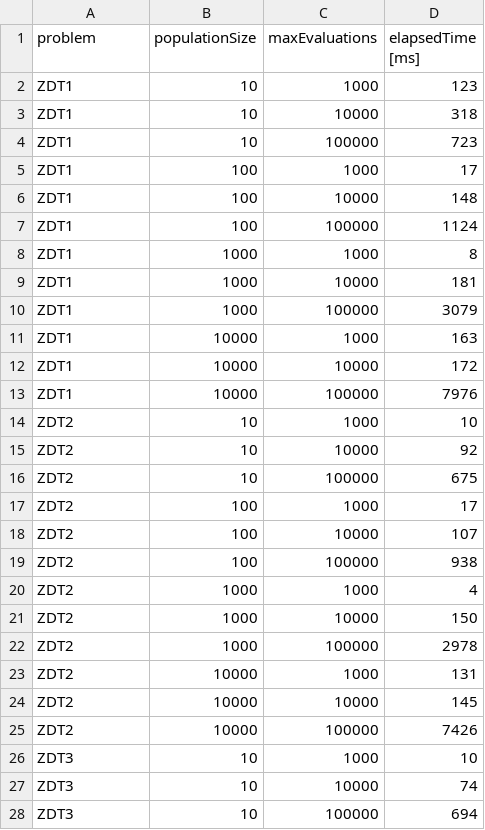
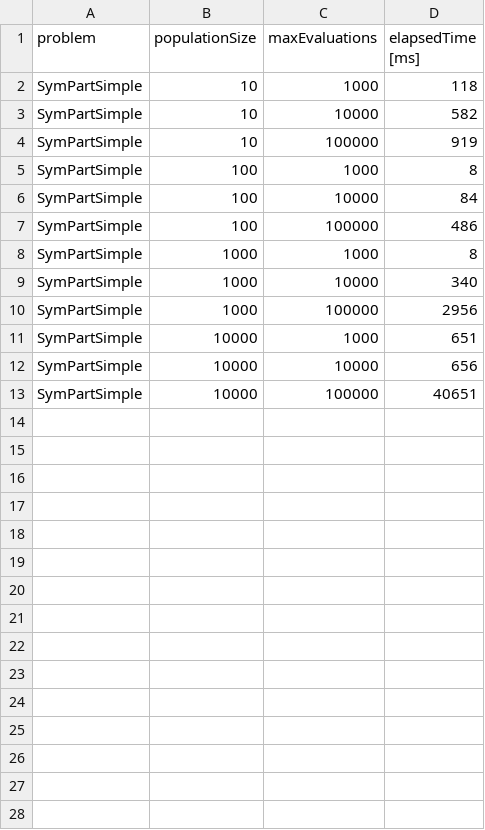
Before and after one commit to dagaaa/moeazdt, a CSV file: results.csv, drawn as a sheet; only a part is shown; the diff covers the shown part only.

Commit message:
sym part simple

```diff
--- a/results.csv
+++ b/results.csv
@@ -1,28 +1,13 @@
 problem, populationSize, maxEvaluations, elapsedTime [ms]
-ZDT1, 10, 1000, 123
-ZDT1, 10, 10000, 318
-ZDT1, 10, 100000, 723
-ZDT1, 100, 1000, 17
-ZDT1, 100, 10000, 148
-ZDT1, 100, 100000, 1124
-ZDT1, 1000, 1000, 8
-ZDT1, 1000, 10000, 181
-ZDT1, 1000, 100000, 3079
-ZDT1, 10000, 1000, 163
-ZDT1, 10000, 10000, 172
-ZDT1, 10000, 100000, 7976
-ZDT2, 10, 1000, 10
-ZDT2, 10, 10000, 92
-ZDT2, 10, 100000, 675
-ZDT2, 100, 1000, 17
-ZDT2, 100, 10000, 107
-ZDT2, 100, 100000, 938
-ZDT2, 1000, 1000, 4
-ZDT2, 1000, 10000, 150
-ZDT2, 1000, 100000, 2978
-ZDT2, 10000, 1000, 131
-ZDT2, 10000, 10000, 145
-ZDT2, 10000, 100000, 7426
-ZDT3, 10, 1000, 10
-ZDT3, 10, 10000, 74
-ZDT3, 10, 100000, 694
+SymPartSimple, 10, 1000, 118
+SymPartSimple, 10, 10000, 582
+SymPartSimple, 10, 100000, 919
+SymPartSimple, 100, 1000, 8
+SymPartSimple, 100, 10000, 84
+SymPartSimple, 100, 100000, 486
+SymPartSimple, 1000, 1000, 8
+SymPartSimple, 1000, 10000, 340
+SymPartSimple, 1000, 100000, 2956
+SymPartSimple, 10000, 1000, 651
+SymPartSimple, 10000, 10000, 656
+SymPartSimple, 10000, 100000, 40651
```
Also changed, not shown: 9 removed rows elsewhere in this file, 2 other files.
